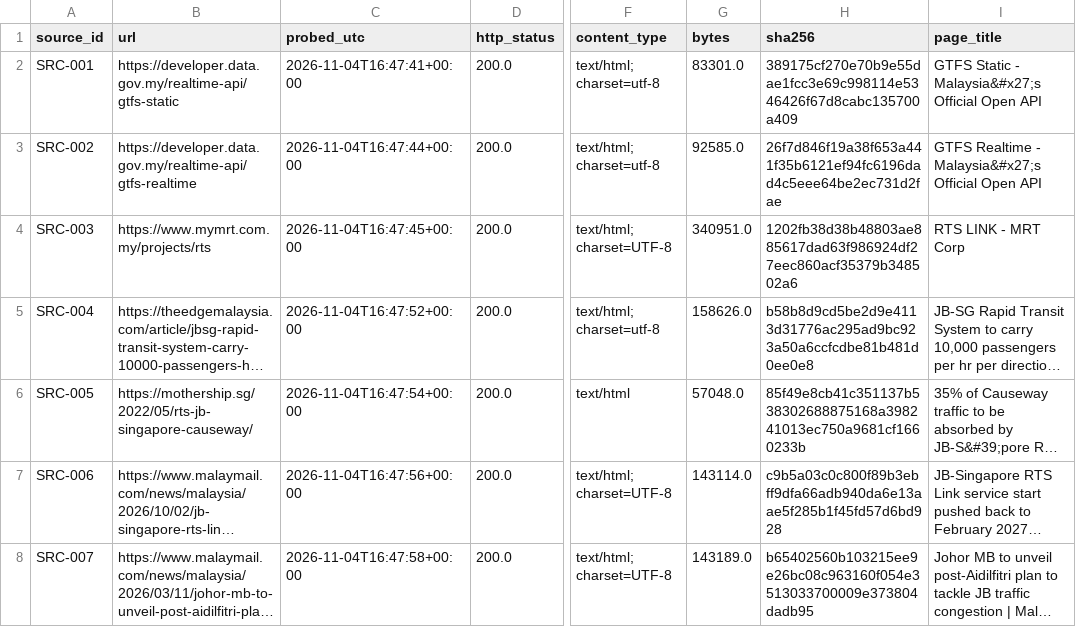
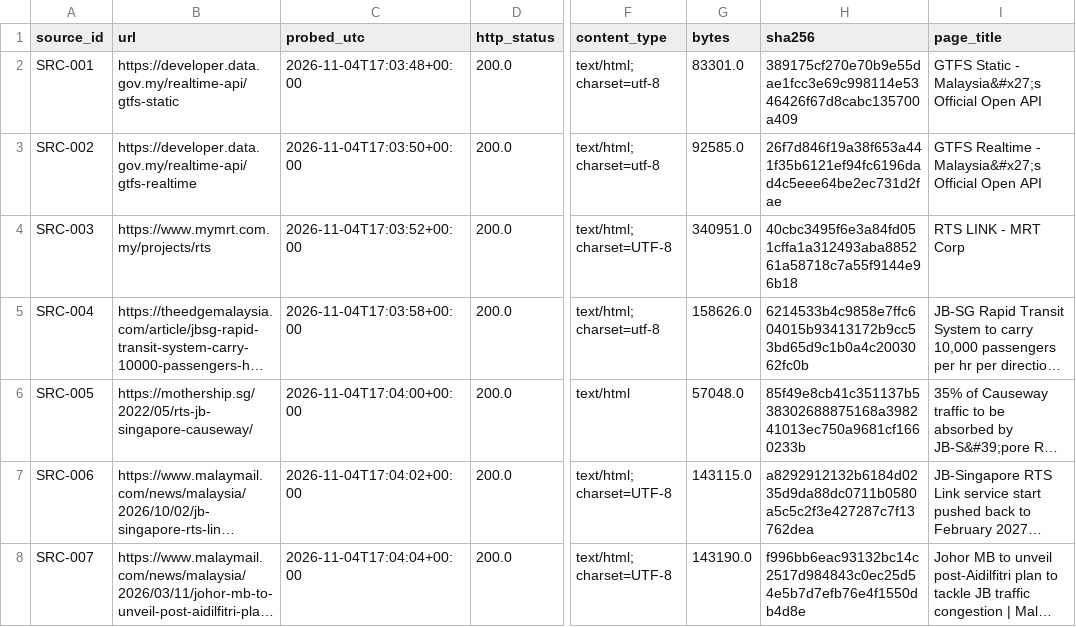
Before and after one commit to tuahhamid/jb-metro, a CSV file: data/manifests/source-probe.csv, drawn as a sheet; only a part is shown, gaps mark what is left out; long unchanged cells end in …; the diff covers the shown part only; the diff names each change by its address in the sheet, - before the commit and + after, or states it on an @@ line.

```diff
--- a/data/manifests/source-probe.csv
+++ b/data/manifests/source-probe.csv
-C2 (probed_utc): 2026-11-04T16:47:41+00:00
+C2 (probed_utc): 2026-11-04T17:03:48+00:00
-C3 (probed_utc): 2026-11-04T16:47:44+00:00
+C3 (probed_utc): 2026-11-04T17:03:50+00:00
-C4 (probed_utc): 2026-11-04T16:47:45+00:00
+C4 (probed_utc): 2026-11-04T17:03:52+00:00
-H4 (sha256): 1202fb38d38b48803ae885617dad63f986924df27eec860acf35379b348502a6
+H4 (sha256): 40cbc3495f6e3a84fd051cffa1a312493aba885261a58718c7a55f9144e96b18
-C5 (probed_utc): 2026-11-04T16:47:52+00:00
+C5 (probed_utc): 2026-11-04T17:03:58+00:00
-H5 (sha256): b58b8d9cd5be2d9e4113d31776ac295ad9bc923a50a6ccfcdbe81b481d0ee0e8
+H5 (sha256): 6214533b4c9858e7ffc604015b93413172b9cc53bd65d9c1b0a4c2003062fc0b
-C6 (probed_utc): 2026-11-04T16:47:54+00:00
+C6 (probed_utc): 2026-11-04T17:04:00+00:00
-C7 (probed_utc): 2026-11-04T16:47:56+00:00
+C7 (probed_utc): 2026-11-04T17:04:02+00:00
-G7 (bytes): 143114.0
+G7 (bytes): 143115.0
-H7 (sha256): c9b5a03c0c800f89b3ebff9dfa66adb940da6e13aae5f285b1f45fd57d6bd928
+H7 (sha256): a8292912132b6184d0235d9da88dc0711b0580a5c5c2f3e427287c7f13762dea
-C8 (probed_utc): 2026-11-04T16:47:58+00:00
+C8 (probed_utc): 2026-11-04T17:04:04+00:00
-G8 (bytes): 143189.0
+G8 (bytes): 143190.0
-H8 (sha256): b65402560b103215ee9e26bc08c963160f054e3513033700009e373804dadb95
+H8 (sha256): f996bb6eac93132bc14c2517d984843c0ec25d54e5b7d7efb76e4f1550db4d8e
```
Also changed, not shown: 72 edited cells elsewhere in this file, results/stage1/vehicle_positions_snapshot.csv, 7 other files.
